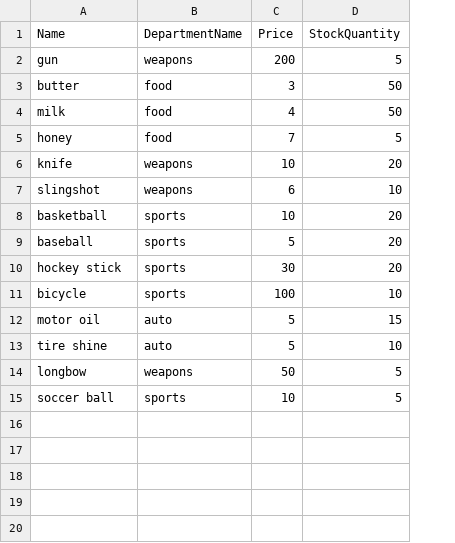
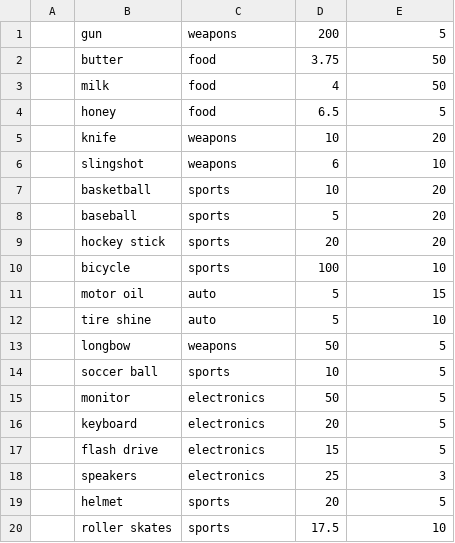
Before and after one commit to angryjenkins/week-12-Bamazon, a CSV file: initial_inventory.csv, drawn as a sheet; removed rows and columns are numbered as before the commit, all else as after; the diff names each change by its address in the sheet, - before the commit and + after, or states it on an @@ line.

```diff
--- a/initial_inventory.csv
+++ b/initial_inventory.csv
+column A, empty
-row 1: Name | DepartmentName | Price | StockQuantity
-D2: 3
+D2: 3.75
-D4: 7
+D4: 6.5
-D9: 30
+D9: 20
+row 15:  | monitor | electronics | 50 | 5
+row 16:  | keyboard | electronics | 20 | 5
+row 17:  | flash drive | electronics | 15 | 5
+row 18:  | speakers | electronics | 25 | 3
+row 19:  | helmet | sports | 20 | 5
+row 20:  | roller skates | sports | 17.5 | 10
```
Also changed, not shown: 2 other files.
